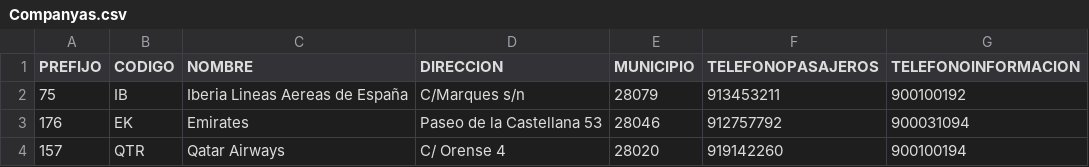
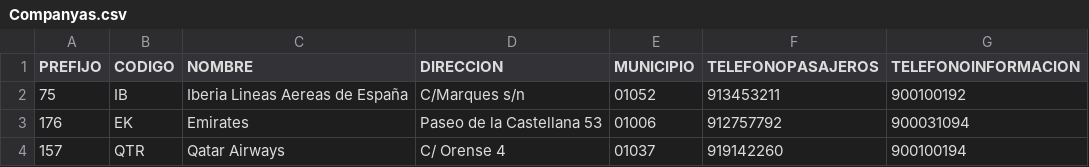
Before and after one commit to PablodelBarrio0/DIGestVuelos, a CSV file: src/main/resources/Companyas.csv, drawn as a sheet.

```diff
--- a/src/main/resources/Companyas.csv
+++ b/src/main/resources/Companyas.csv
@@ -1,4 +1,4 @@
 PREFIJO;CODIGO;NOMBRE;DIRECCION;MUNICIPIO;TELEFONOPASAJEROS;TELEFONOINFORMACION
-75;IB;Iberia Lineas Aereas de España;C/Marques s/n;28079;913453211;900100192
-176;EK;Emirates;Paseo de la Castellana 53;28046;912757792;900031094
-157;QTR;Qatar Airways;C/ Orense 4;28020;919142260;900100194
+75;IB;Iberia Lineas Aereas de España;C/Marques s/n;01052;913453211;900100192
+176;EK;Emirates;Paseo de la Castellana 53;01006;912757792;900031094
+157;QTR;Qatar Airways;C/ Orense 4;01037;919142260;900100194
```
Also changed, not shown: 25 other files.
